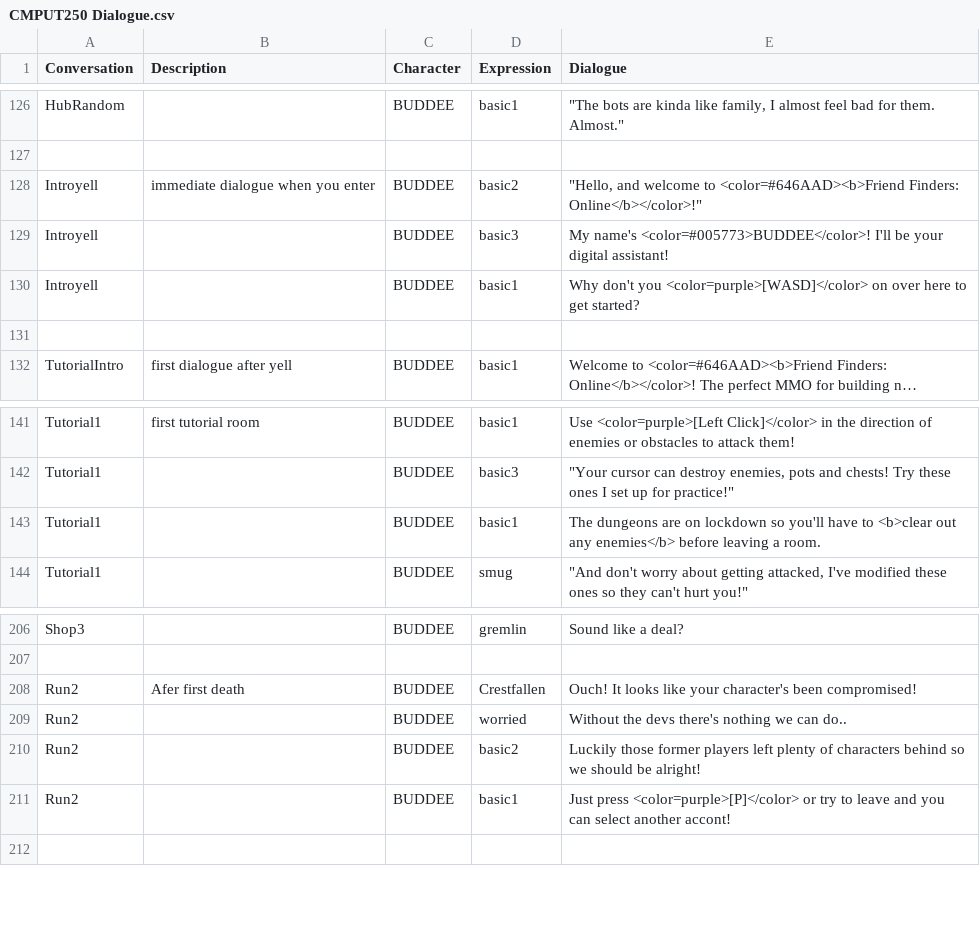
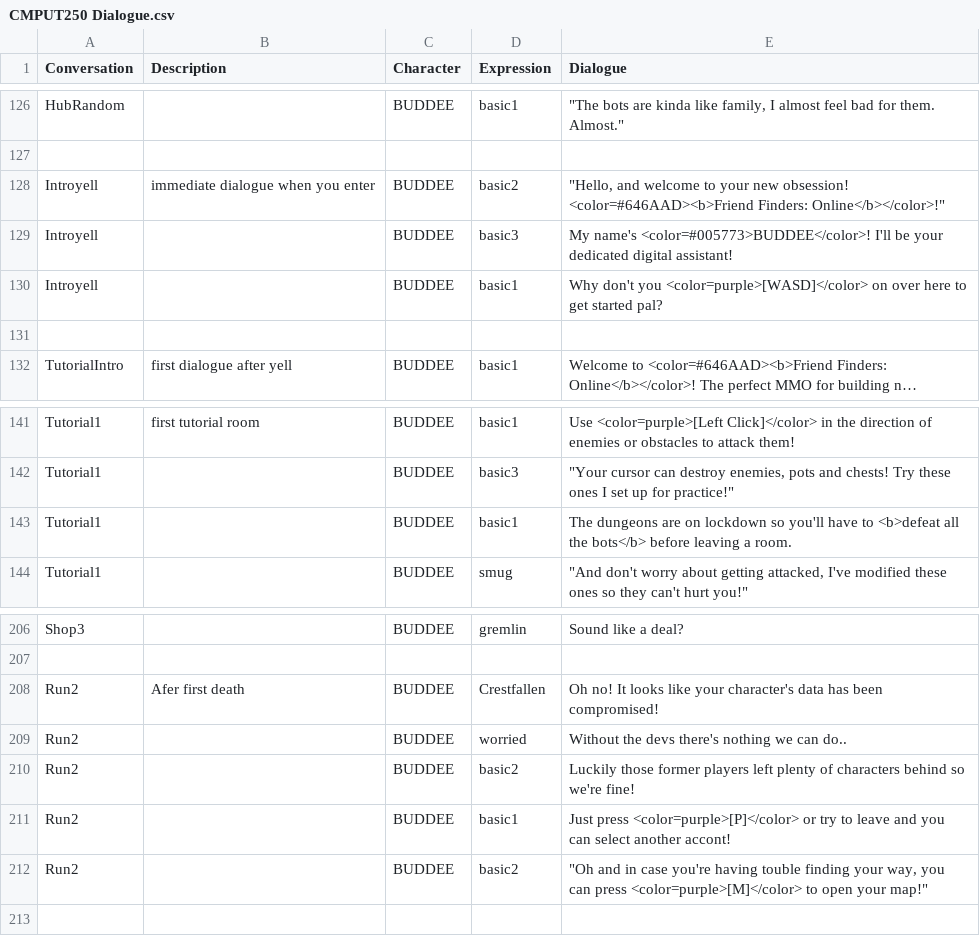
Before and after one commit to TalesTwo/NickTendo, a CSV file: Assets/CSV Files/Writing/CMPUT250 Dialogue.csv, drawn as a sheet; only a part is shown, gaps mark what is left out; long unchanged cells end in ….

```diff
--- a/Assets/CSV Files/Writing/CMPUT250 Dialogue.csv
+++ b/Assets/CSV Files/Writing/CMPUT250 Dialogue.csv
@@ -127,5 +127,5 @@ HubRandom,,BUDDEE,basic1,"""The bots are kinda like family, I almost feel bad fo
 ,,,,
-Introyell,immediate dialogue when you enter,BUDDEE,basic2,"""Hello, and welcome to <color=#646AAD><b>Friend Finders: Online</b></color>!"""
-Introyell,,BUDDEE,basic3,My name's <color=#005773>BUDDEE</color>! I'll be your digital assistant!
-Introyell,,BUDDEE,basic1,Why don't you <color=purple>[WASD]</color> on over here to get started?
+Introyell,immediate dialogue when you enter,BUDDEE,basic2,"""Hello, and welcome to your new obsession! <color=#646AAD><b>Friend Finders: Online</b></color>!"""
+Introyell,,BUDDEE,basic3,My name's <color=#005773>BUDDEE</color>! I'll be your dedicated digital assistant!
+Introyell,,BUDDEE,basic1,Why don't you <color=purple>[WASD]</color> on over here to get started pal?
 ,,,,
@@ -142,3 +142,3 @@ Tutorial1,first tutorial room,BUDDEE,basic1,Use <color=purple>[Left Click]</colo
 Tutorial1,,BUDDEE,basic3,"""Your cursor can destroy enemies, pots and chests! Try these ones I set up for practice!"""
-Tutorial1,,BUDDEE,basic1,The dungeons are on lockdown so you'll have to <b>clear out any enemies</b> before leaving a room.
+Tutorial1,,BUDDEE,basic1,The dungeons are on lockdown so you'll have to <b>defeat all the bots</b> before leaving a room.
 Tutorial1,,BUDDEE,smug,"""And don't worry about getting attacked, I've modified these ones so they can't hurt you!"""
@@ -207,6 +207,7 @@ Shop3,,BUDDEE,gremlin,Sound like a deal?
 ,,,,
-Run2,Afer first death,BUDDEE,Crestfallen,Ouch! It looks like your character's been compromised!
+Run2,Afer first death,BUDDEE,Crestfallen,Oh no! It looks like your character's data has been compromised!
 Run2,,BUDDEE,worried,Without the devs there's nothing we can do..
-Run2,,BUDDEE,basic2,Luckily those former players left plenty of characters behind so we should be alright!
+Run2,,BUDDEE,basic2,Luckily those former players left plenty of characters behind so we're fine!
 Run2,,BUDDEE,basic1,Just press <color=purple>[P]</color> or try to leave and you can select another accont!
+Run2,,BUDDEE,basic2,"""Oh and in case you're having touble finding your way, you can press <color=purple>[M]</color> to open your map!"""
 ,,,,
```
Also changed, not shown: 2 other files.
